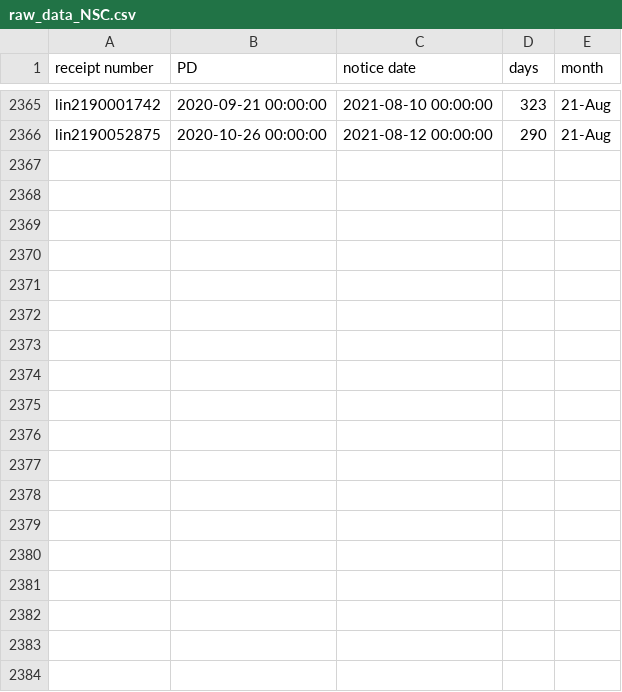
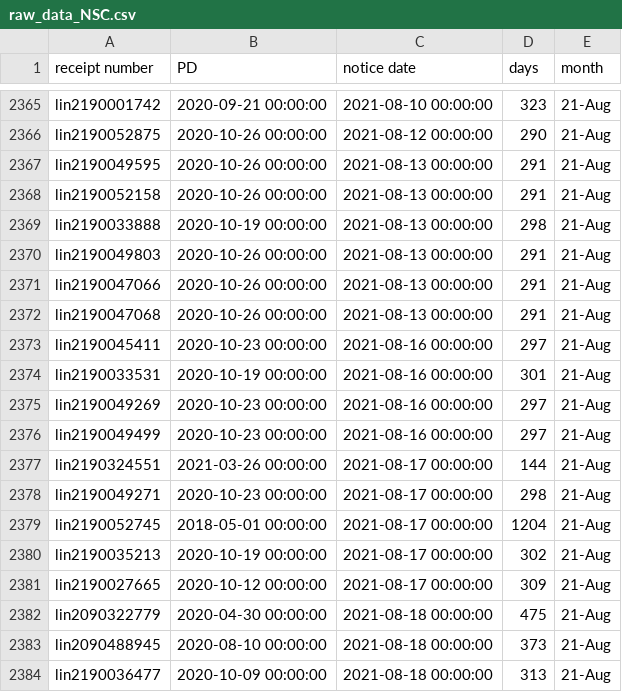
Before and after one commit to happy-fish-01/National_interest_waiver_waittime, a CSV file: raw_data_NSC.csv, drawn as a sheet; only a part is shown, gaps mark what is left out; the diff names each change by its address in the sheet, - before the commit and + after, or states it on an @@ line.

```diff
--- a/raw_data_NSC.csv
+++ b/raw_data_NSC.csv
+row 2367: lin2190049595 | 2020-10-26 00:00:00 | 2021-08-13 00:00:00 | 291 | 21-Aug
+row 2368: lin2190052158 | 2020-10-26 00:00:00 | 2021-08-13 00:00:00 | 291 | 21-Aug
+row 2369: lin2190033888 | 2020-10-19 00:00:00 | 2021-08-13 00:00:00 | 298 | 21-Aug
+row 2370: lin2190049803 | 2020-10-26 00:00:00 | 2021-08-13 00:00:00 | 291 | 21-Aug
+row 2371: lin2190047066 | 2020-10-26 00:00:00 | 2021-08-13 00:00:00 | 291 | 21-Aug
+row 2372: lin2190047068 | 2020-10-26 00:00:00 | 2021-08-13 00:00:00 | 291 | 21-Aug
+row 2373: lin2190045411 | 2020-10-23 00:00:00 | 2021-08-16 00:00:00 | 297 | 21-Aug
+row 2374: lin2190033531 | 2020-10-19 00:00:00 | 2021-08-16 00:00:00 | 301 | 21-Aug
+row 2375: lin2190049269 | 2020-10-23 00:00:00 | 2021-08-16 00:00:00 | 297 | 21-Aug
+row 2376: lin2190049499 | 2020-10-23 00:00:00 | 2021-08-16 00:00:00 | 297 | 21-Aug
+row 2377: lin2190324551 | 2021-03-26 00:00:00 | 2021-08-17 00:00:00 | 144 | 21-Aug
+row 2378: lin2190049271 | 2020-10-23 00:00:00 | 2021-08-17 00:00:00 | 298 | 21-Aug
+row 2379: lin2190052745 | 2018-05-01 00:00:00 | 2021-08-17 00:00:00 | 1204 | 21-Aug
+row 2380: lin2190035213 | 2020-10-19 00:00:00 | 2021-08-17 00:00:00 | 302 | 21-Aug
+row 2381: lin2190027665 | 2020-10-12 00:00:00 | 2021-08-17 00:00:00 | 309 | 21-Aug
+row 2382: lin2090322779 | 2020-04-30 00:00:00 | 2021-08-18 00:00:00 | 475 | 21-Aug
+row 2383: lin2090488945 | 2020-08-10 00:00:00 | 2021-08-18 00:00:00 | 373 | 21-Aug
+row 2384: lin2190036477 | 2020-10-09 00:00:00 | 2021-08-18 00:00:00 | 313 | 21-Aug
```
Also changed, not shown: raw_data_TSC.csv, 3 other files.
